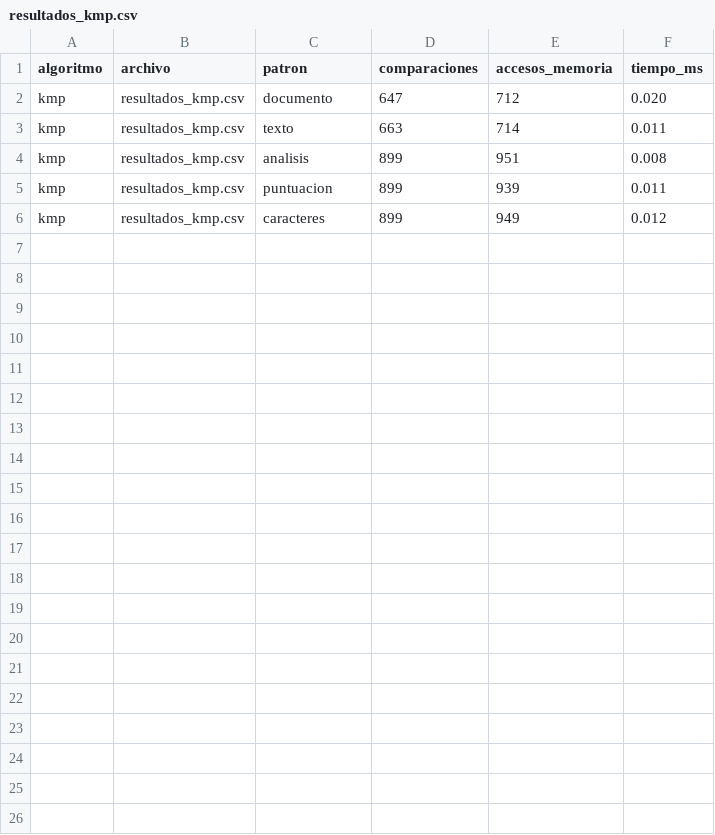
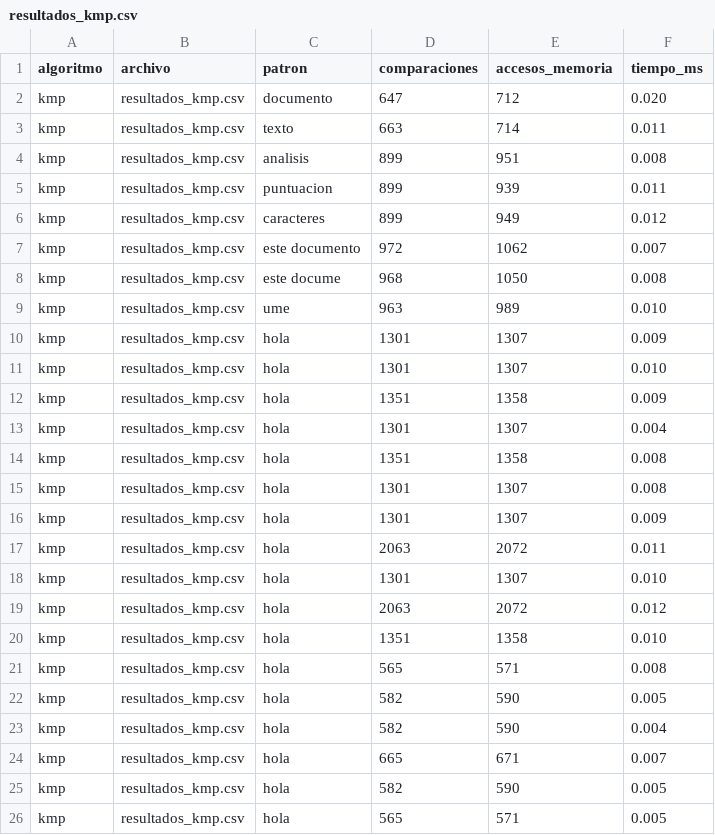
Before and after one commit to manugonzalezcc/Tarea3_Algoritmos, a CSV file: resultados_kmp.csv, drawn as a sheet.

```diff
--- a/resultados_kmp.csv
+++ b/resultados_kmp.csv
@@ -6 +6,21 @@ kmp,resultados_kmp.csv,puntuacion,899,939,0.011
 kmp,resultados_kmp.csv,caracteres,899,949,0.012
+kmp,resultados_kmp.csv,este documento,972,1062,0.007
+kmp,resultados_kmp.csv,este docume,968,1050,0.008
+kmp,resultados_kmp.csv,ume,963,989,0.010
+kmp,resultados_kmp.csv,hola,1301,1307,0.009
+kmp,resultados_kmp.csv,hola,1301,1307,0.010
+kmp,resultados_kmp.csv,hola,1351,1358,0.009
+kmp,resultados_kmp.csv,hola,1301,1307,0.004
+kmp,resultados_kmp.csv,hola,1351,1358,0.008
+kmp,resultados_kmp.csv,hola,1301,1307,0.008
+kmp,resultados_kmp.csv,hola,1301,1307,0.009
+kmp,resultados_kmp.csv,hola,2063,2072,0.011
+kmp,resultados_kmp.csv,hola,1301,1307,0.010
+kmp,resultados_kmp.csv,hola,2063,2072,0.012
+kmp,resultados_kmp.csv,hola,1351,1358,0.010
+kmp,resultados_kmp.csv,hola,565,571,0.008
+kmp,resultados_kmp.csv,hola,582,590,0.005
+kmp,resultados_kmp.csv,hola,582,590,0.004
+kmp,resultados_kmp.csv,hola,665,671,0.007
+kmp,resultados_kmp.csv,hola,582,590,0.005
+kmp,resultados_kmp.csv,hola,565,571,0.005
```
Also changed, not shown: 10 other files.
